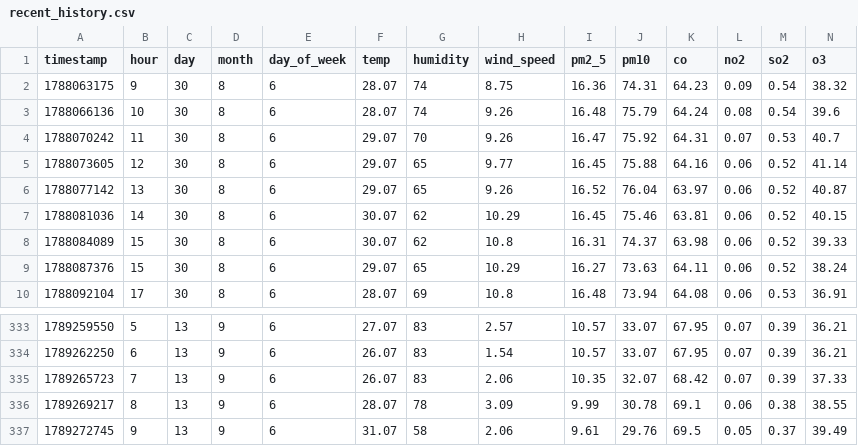
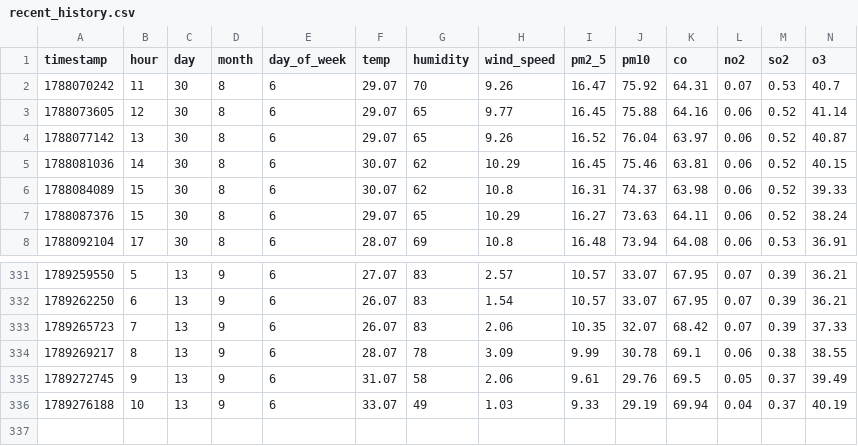
Before and after one commit to Saadjunaid0317/aqi-predictor, a CSV file: recent_history.csv, drawn as a sheet; only a part is shown, gaps mark what is left out; removed rows and columns are numbered as before the commit, all else as after; rows hold the shown columns only; the diff names each change by its address in the sheet, - before the commit and + after, or states it on an @@ line.

```diff
--- a/recent_history.csv
+++ b/recent_history.csv
-row 2: 1788063175 | 9 | 30 | 8 | 6 | 28.07 | 74 | 8.75 | 16.36 | 74.31 | 64.23 | 0.09 | 0.54 | 38.32
-row 3: 1788066136 | 10 | 30 | 8 | 6 | 28.07 | 74 | 9.26 | 16.48 | 75.79 | 64.24 | 0.08 | 0.54 | 39.6
+row 336: 1789276188 | 10 | 13 | 9 | 6 | 33.07 | 49 | 1.03 | 9.33 | 29.19 | 69.94 | 0.04 | 0.37 | 40.19
```
Also changed, not shown: predictions_log.csv.
